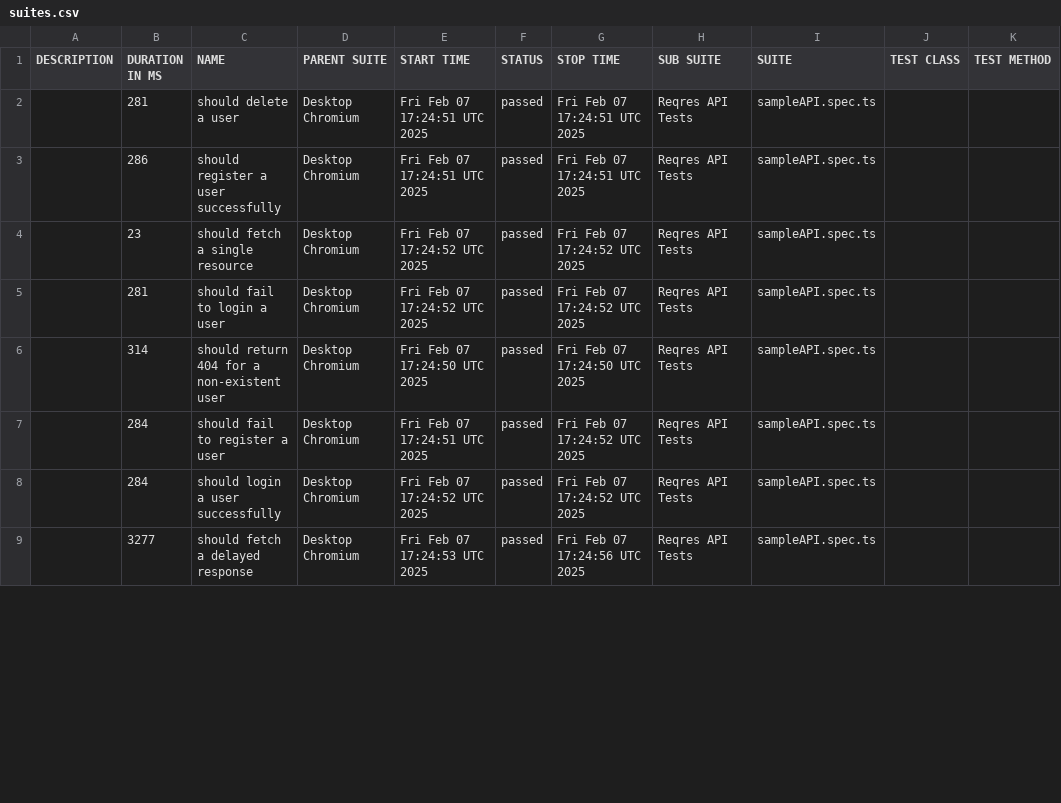
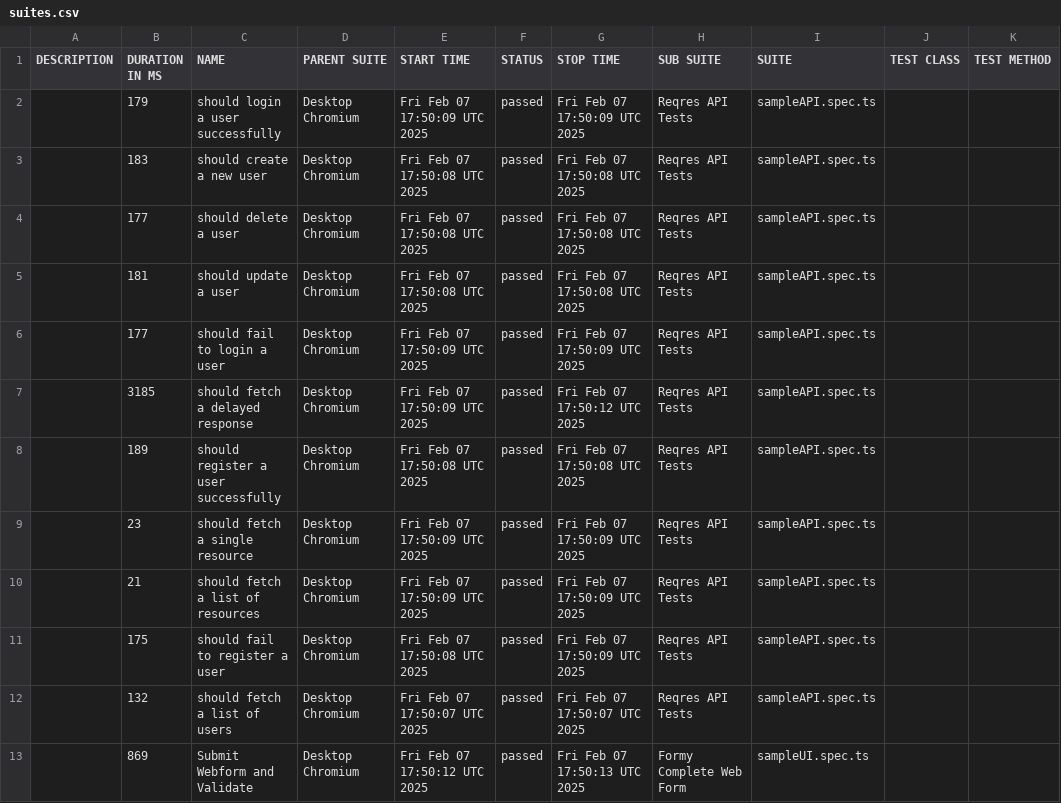
Before and after one commit to orhunakkan/playwright-typescript, a CSV file: data/suites.csv, drawn as a sheet; only a part is shown; the diff covers the shown part only.

```diff
--- a/data/suites.csv
+++ b/data/suites.csv
@@ -1,9 +1,13 @@
 "DESCRIPTION","DURATION IN MS","NAME","PARENT SUITE","START TIME","STATUS","STOP TIME","SUB SUITE","SUITE","TEST CLASS","TEST METHOD"
-"","281","should delete a user","Desktop Chromium","Fri Feb 07 17:24:51 UTC 2025","passed","Fri Feb 07 17:24:51 UTC 2025","Reqres API Tests","sampleAPI.spec.ts","",""
-"","286","should register a user successfully","Desktop Chromium","Fri Feb 07 17:24:51 UTC 2025","passed","Fri Feb 07 17:24:51 UTC 2025","Reqres API Tests","sampleAPI.spec.ts","",""
-"","23","should fetch a single resource","Desktop Chromium","Fri Feb 07 17:24:52 UTC 2025","passed","Fri Feb 07 17:24:52 UTC 2025","Reqres API Tests","sampleAPI.spec.ts","",""
-"","281","should fail to login a user","Desktop Chromium","Fri Feb 07 17:24:52 UTC 2025","passed","Fri Feb 07 17:24:52 UTC 2025","Reqres API Tests","sampleAPI.spec.ts","",""
-"","314","should return 404 for a non-existent user","Desktop Chromium","Fri Feb 07 17:24:50 UTC 2025","passed","Fri Feb 07 17:24:50 UTC 2025","Reqres API Tests","sampleAPI.spec.ts","",""
-"","284","should fail to register a user","Desktop Chromium","Fri Feb 07 17:24:51 UTC 2025","passed","Fri Feb 07 17:24:52 UTC 2025","Reqres API Tests","sampleAPI.spec.ts","",""
-"","284","should login a user successfully","Desktop Chromium","Fri Feb 07 17:24:52 UTC 2025","passed","Fri Feb 07 17:24:52 UTC 2025","Reqres API Tests","sampleAPI.spec.ts","",""
-"","3277","should fetch a delayed response","Desktop Chromium","Fri Feb 07 17:24:53 UTC 2025","passed","Fri Feb 07 17:24:56 UTC 2025","Reqres API Tests","sampleAPI.spec.ts","",""
+"","179","should login a user successfully","Desktop Chromium","Fri Feb 07 17:50:09 UTC 2025","passed","Fri Feb 07 17:50:09 UTC 2025","Reqres API Tests","sampleAPI.spec.ts","",""
+"","183","should create a new user","Desktop Chromium","Fri Feb 07 17:50:08 UTC 2025","passed","Fri Feb 07 17:50:08 UTC 2025","Reqres API Tests","sampleAPI.spec.ts","",""
+"","177","should delete a user","Desktop Chromium","Fri Feb 07 17:50:08 UTC 2025","passed","Fri Feb 07 17:50:08 UTC 2025","Reqres API Tests","sampleAPI.spec.ts","",""
+"","181","should update a user","Desktop Chromium","Fri Feb 07 17:50:08 UTC 2025","passed","Fri Feb 07 17:50:08 UTC 2025","Reqres API Tests","sampleAPI.spec.ts","",""
+"","177","should fail to login a user","Desktop Chromium","Fri Feb 07 17:50:09 UTC 2025","passed","Fri Feb 07 17:50:09 UTC 2025","Reqres API Tests","sampleAPI.spec.ts","",""
+"","3185","should fetch a delayed response","Desktop Chromium","Fri Feb 07 17:50:09 UTC 2025","passed","Fri Feb 07 17:50:12 UTC 2025","Reqres API Tests","sampleAPI.spec.ts","",""
+"","189","should register a user successfully","Desktop Chromium","Fri Feb 07 17:50:08 UTC 2025","passed","Fri Feb 07 17:50:08 UTC 2025","Reqres API Tests","sampleAPI.spec.ts","",""
+"","23","should fetch a single resource","Desktop Chromium","Fri Feb 07 17:50:09 UTC 2025","passed","Fri Feb 07 17:50:09 UTC 2025","Reqres API Tests","sampleAPI.spec.ts","",""
+"","21","should fetch a list of resources","Desktop Chromium","Fri Feb 07 17:50:09 UTC 2025","passed","Fri Feb 07 17:50:09 UTC 2025","Reqres API Tests","sampleAPI.spec.ts","",""
+"","175","should fail to register a user","Desktop Chromium","Fri Feb 07 17:50:08 UTC 2025","passed","Fri Feb 07 17:50:09 UTC 2025","Reqres API Tests","sampleAPI.spec.ts","",""
+"","132","should fetch a list of users","Desktop Chromium","Fri Feb 07 17:50:07 UTC 2025","passed","Fri Feb 07 17:50:07 UTC 2025","Reqres API Tests","sampleAPI.spec.ts","",""
+"","869","Submit Webform and Validate","Desktop Chromium","Fri Feb 07 17:50:12 UTC 2025","passed","Fri Feb 07 17:50:13 UTC 2025","Formy Complete Web Form","sampleUI.spec.ts","",""
```
Also changed, not shown: 4 removed rows and 14 edited cells elsewhere in this file, 47 other files.
